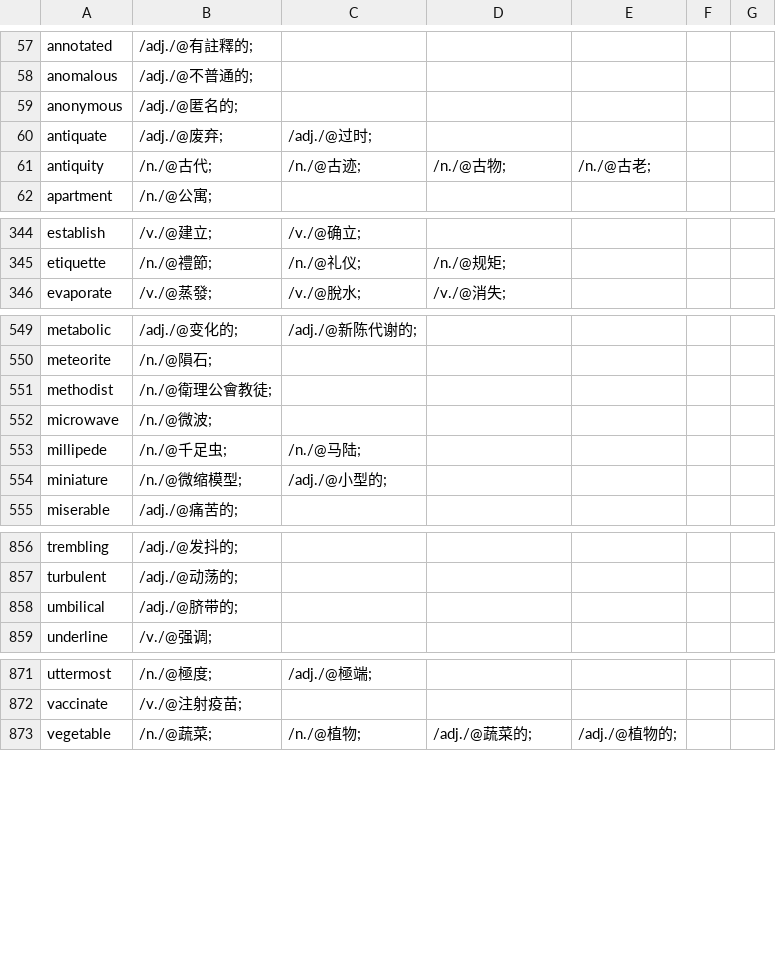
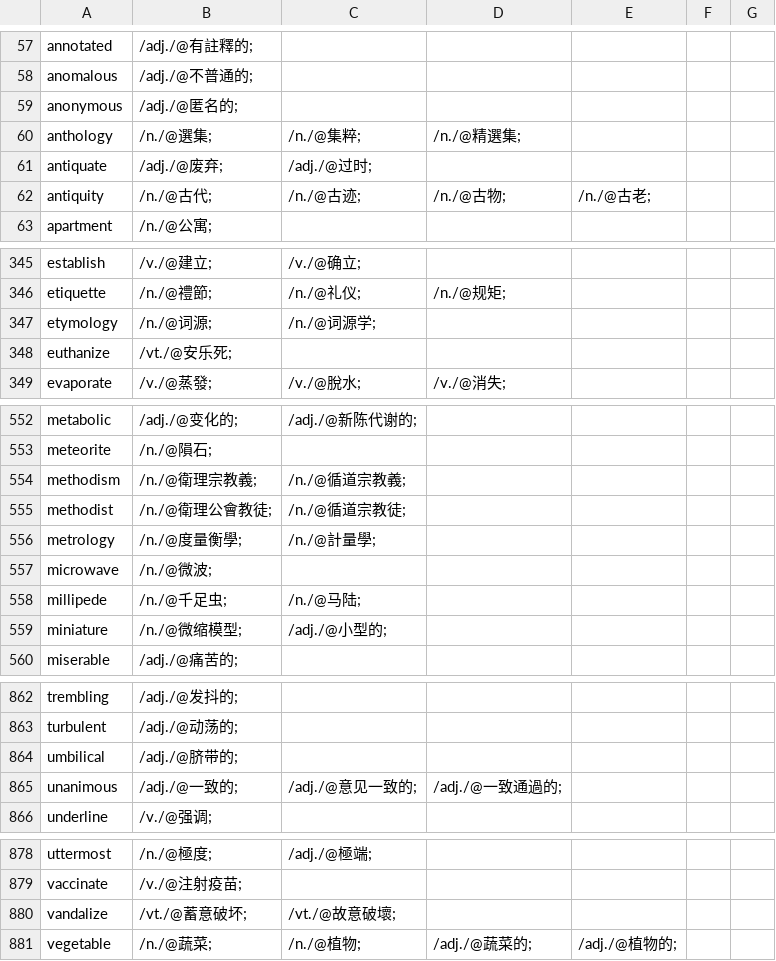
Before and after one commit to yhnnd/wordlab, a CSV file: Files/lang/ch/chinese9.csv, drawn as a sheet; only a part is shown, gaps mark what is left out; the diff covers the shown part only.

```diff
--- a/Files/lang/ch/chinese9.csv
+++ b/Files/lang/ch/chinese9.csv
@@ -59,2 +59,3 @@ anomalous ,/adj./@不普通的;
 anonymous ,/adj./@匿名的;
+anthology ,/n./@選集;,/n./@集粹;,/n./@精選集;
 antiquate ,/adj./@废弃;,/adj./@过时;
@@ -345,2 +346,4 @@ establish ,/v./@建立;,/v./@确立;
 etiquette ,/n./@禮節;,/n./@礼仪;,/n./@规矩;
+etymology ,/n./@词源;,/n./@词源学;
+euthanize ,/vt./@安乐死;
 evaporate ,/v./@蒸發;,/v./@脫水;,/v./@消失;
@@ -550,3 +553,5 @@ metabolic ,/adj./@变化的;,/adj./@新陈代谢的;
 meteorite ,/n./@隕石;
-methodist ,/n./@衛理公會教徒;
+methodism ,/n./@衛理宗教義;,/n./@循道宗教義;
+methodist ,/n./@衛理公會教徒;,/n./@循道宗教徒;
+metrology ,/n./@度量衡學;,/n./@計量學;
 microwave ,/n./@微波;
@@ -858,2 +864,3 @@ turbulent ,/adj./@动荡的;
 umbilical ,/adj./@脐带的;
+unanimous ,/adj./@一致的;,/adj./@意见一致的;,/adj./@一致通過的;
 underline ,/v./@强调;
@@ -872,2 +879,3 @@ uttermost ,/n./@極度;,/adj./@極端;
 vaccinate ,/v./@注射疫苗;
+vandalize ,/vt./@蓄意破坏;,/vt./@故意破壞;
 vegetable ,/n./@蔬菜;,/n./@植物;,/adj./@蔬菜的;,/adj./@植物的;
```
Also changed, not shown: 1 added row elsewhere in this file, Files/lang/ch/chinese10.csv, Files/lang/ch/chinese4.csv, 20 other files.
